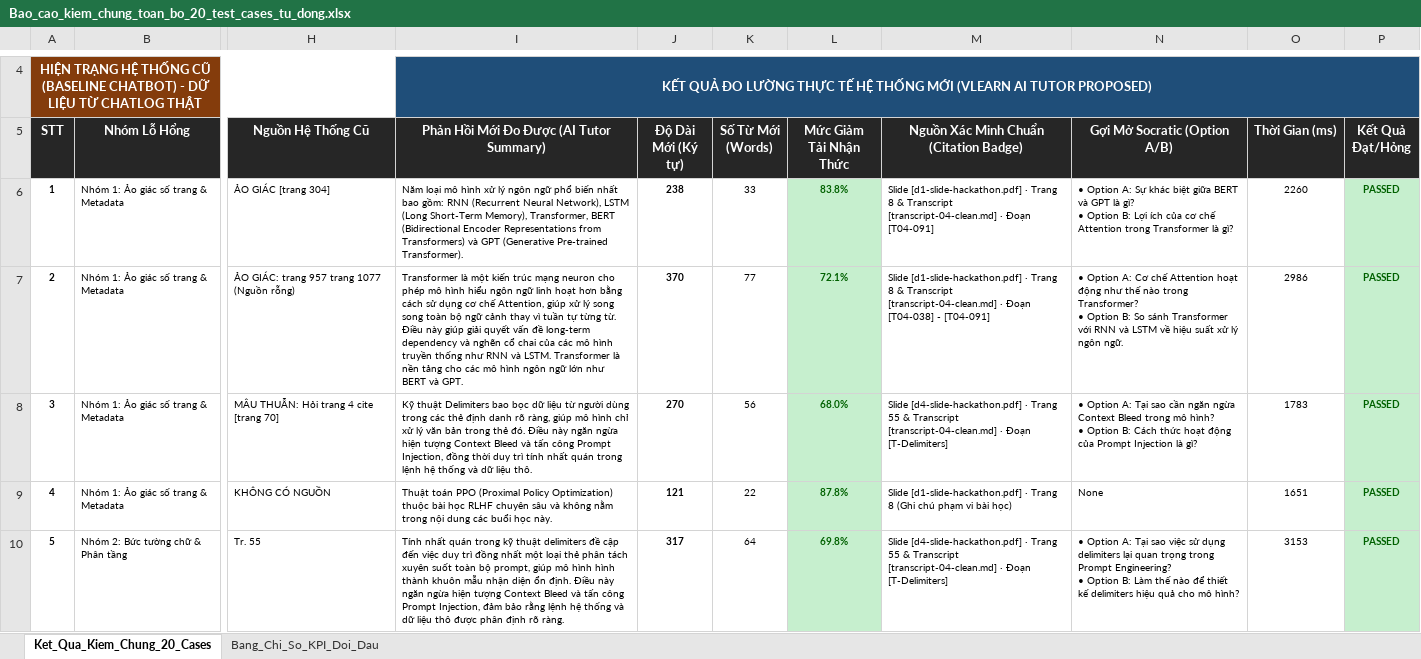
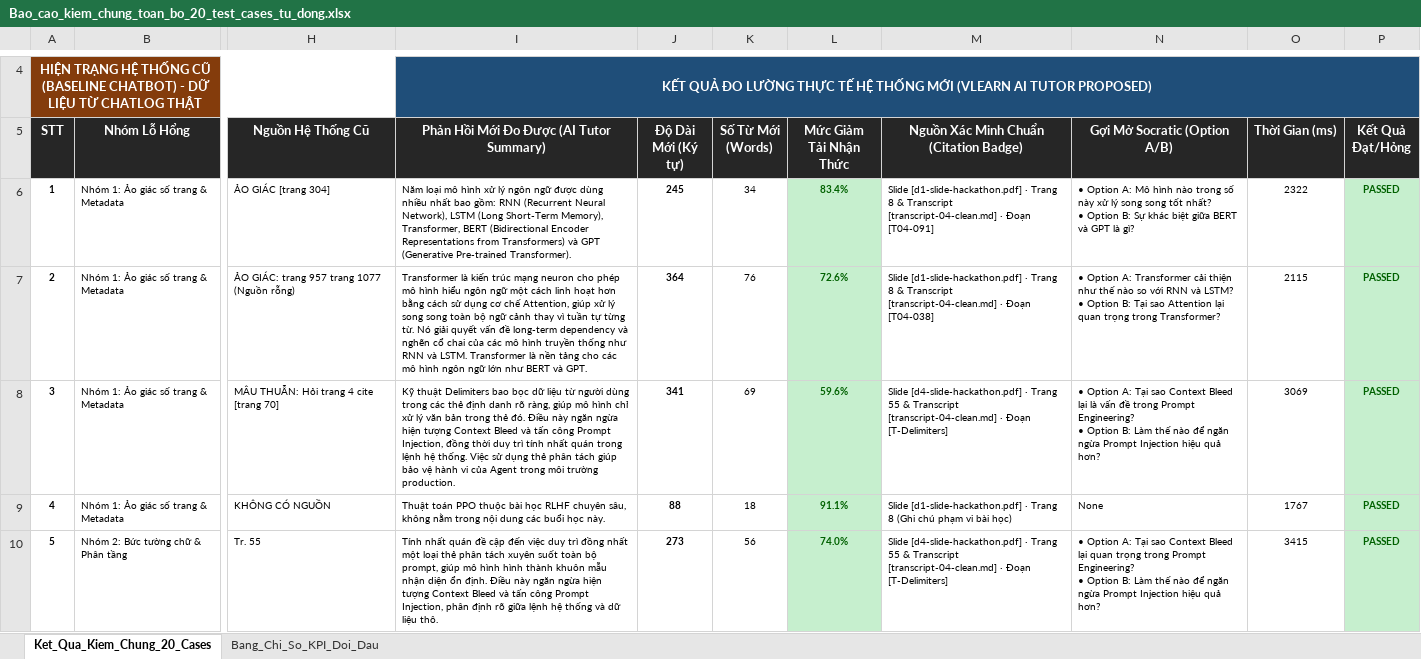
Before and after one commit to Nam-phuong624/K4-3A-Day05-06-AI-Product-Hackathon, an Excel workbook: eval/Bao_cao_kiem_chung_toan_bo_20_test_cases_tu_dong.xlsx, sheet Ket_Qua_Kiem_Chung_20_Cases, drawn as a sheet; only a part is shown, gaps mark what is left out; values as stored, in another font and other column widths than the file's, no borders; ↵ is a line break in a cell; the diff covers the shown part only; the diff names each change by its address in the sheet, - before the commit and + after, or states it on an @@ line.

Commit message:
fix(eval): dynamically synchronize measured metrics in Sheet 2 KPI benchmark table

```diff
--- a/eval/Bao_cao_kiem_chung_toan_bo_20_test_cases_tu_dong.xlsx (sheet Ket_Qua_Kiem_Chung_20_Cases)
+++ b/eval/Bao_cao_kiem_chung_toan_bo_20_test_cases_tu_dong.xlsx (sheet Ket_Qua_Kiem_Chung_20_Cases)
-I6: …ngôn ngữ phổ biến nhất bao…
+I6: …ngôn ngữ được dùng nhiều nhất bao…
-J6 (Độ Dài Mới (Ký tự)): 238
+J6 (Độ Dài Mới (Ký tự)): 245
-K6 (Số Từ Mới (Words)): 33
+K6 (Số Từ Mới (Words)): 34
-L6 (Mức Giảm Tải Nhận Thức): 83.8%
+L6 (Mức Giảm Tải Nhận Thức): 83.4%
-N6 (Gợi Mở Socratic (Option A/B)): …Option A: Sự khác biệt giữa BERT và GPT là gì? ↵ • Option B: Lợi ích của cơ chế Attention trong Transformer là gì?
+N6 (Gợi Mở Socratic (Option A/B)): …Option A: Mô hình nào trong số này xử lý song song tốt nhất? ↵ • Option B: Sự khác biệt giữa BERT và GPT là gì?
-O6 (Thời Gian (ms)): 2260
+O6 (Thời Gian (ms)): 2322
-I7: Transformer là một kiến trúc mạng neuron cho phép mô hình hiểu ngôn ngữ linh hoạt hơn bằng cách sử dụng cơ chế Attention, giúp xử lý song song toàn bộ ngữ cảnh thay vì tuần tự từng từ. Điều này giúp giải quyết…
+I7: Transformer là kiến trúc mạng neuron cho phép mô hình hiểu ngôn ngữ một cách linh hoạt hơn bằng cách sử dụng cơ chế Attention, giúp xử lý song song toàn bộ ngữ cảnh thay vì tuần tự từng từ. Nó giải quyết…
-J7 (Độ Dài Mới (Ký tự)): 370
+J7 (Độ Dài Mới (Ký tự)): 364
-K7 (Số Từ Mới (Words)): 77
+K7 (Số Từ Mới (Words)): 76
-L7 (Mức Giảm Tải Nhận Thức): 72.1%
+L7 (Mức Giảm Tải Nhận Thức): 72.6%
-M7: …Đoạn [T04-038] - [T04-091]
+M7: …Đoạn [T04-038]
-N7 (Gợi Mở Socratic (Option A/B)): …Option A: Cơ chế Attention hoạt động như thế nào trong Transformer? ↵ • Option B: So sánh Transformer với RNN và LSTM về hiệu suất xử lý ngôn ngữ.
+N7 (Gợi Mở Socratic (Option A/B)): …Option A: Transformer cải thiện như thế nào so với RNN và LSTM? ↵ • Option B: Tại sao Attention lại quan trọng trong Transformer?
-O7 (Thời Gian (ms)): 2986
+O7 (Thời Gian (ms)): 2115
-I8: …lệnh hệ thống và dữ liệu thô.
+I8: …lệnh hệ thống. Việc sử dụng thẻ phân tách giúp bảo vệ hành vi của Agent trong môi trường production.
-J8 (Độ Dài Mới (Ký tự)): 270
+J8 (Độ Dài Mới (Ký tự)): 341
-K8 (Số Từ Mới (Words)): 56
+K8 (Số Từ Mới (Words)): 69
-L8 (Mức Giảm Tải Nhận Thức): 68.0%
+L8 (Mức Giảm Tải Nhận Thức): 59.6%
-N8 (Gợi Mở Socratic (Option A/B)): …Tại sao cần ngăn ngừa Context Bleed trong mô hình? ↵ • Option B: Cách thức hoạt động của Prompt Injection là gì?
+N8 (Gợi Mở Socratic (Option A/B)): …Tại sao Context Bleed lại là vấn đề trong Prompt Engineering? ↵ • Option B: Làm thế nào để ngăn ngừa Prompt Injection hiệu quả hơn?
-O8 (Thời Gian (ms)): 1783
+O8 (Thời Gian (ms)): 3069
-I9: …toán PPO (Proximal Policy Optimization) thuộc bài học RLHF chuyên sâu và không nằm…
+I9: …toán PPO thuộc bài học RLHF chuyên sâu, không nằm…
-J9 (Độ Dài Mới (Ký tự)): 121
+J9 (Độ Dài Mới (Ký tự)): 88
-K9 (Số Từ Mới (Words)): 22
+K9 (Số Từ Mới (Words)): 18
-L9 (Mức Giảm Tải Nhận Thức): 87.8%
+L9 (Mức Giảm Tải Nhận Thức): 91.1%
-O9 (Thời Gian (ms)): 1651
+O9 (Thời Gian (ms)): 1767
-I10: …nhất quán trong kỹ thuật delimiters đề cập đến việc duy trì đồng nhất một loại thẻ phân tách xuyên suốt toàn bộ prompt, giúp mô hình hình thành khuôn mẫu nhận diện ổn định. Điều này ngăn ngừa hiện tượng Context Bleed và tấn công Prompt Injection, đảm bảo rằng lệnh hệ thống và dữ liệu thô được phân định rõ ràng.
+I10: …nhất quán đề cập đến việc duy trì đồng nhất một loại thẻ phân tách xuyên suốt toàn bộ prompt, giúp mô hình hình thành khuôn mẫu nhận diện ổn định. Điều này ngăn ngừa hiện tượng Context Bleed và tấn công Prompt Injection, phân định rõ giữa lệnh hệ thống và dữ liệu thô.
-J10 (Độ Dài Mới (Ký tự)): 317
+J10 (Độ Dài Mới (Ký tự)): 273
-K10 (Số Từ Mới (Words)): 64
+K10 (Số Từ Mới (Words)): 56
-L10 (Mức Giảm Tải Nhận Thức): 69.8%
+L10 (Mức Giảm Tải Nhận Thức): 74.0%
-N10 (Gợi Mở Socratic (Option A/B)): …Tại sao việc sử dụng delimiters lại quan trọng trong Prompt Engineering? ↵ • Option B: Làm thế nào để thiết kế delimiters hiệu quả cho mô hình?
+N10 (Gợi Mở Socratic (Option A/B)): …Tại sao Context Bleed lại quan trọng trong Prompt Engineering? ↵ • Option B: Làm thế nào để ngăn ngừa Prompt Injection hiệu quả hơn?
-O10 (Thời Gian (ms)): 3153
+O10 (Thời Gian (ms)): 3415
```
Also changed, not shown: 83 edited cells elsewhere in this sheet, sheet Bang_Chi_So_KPI_Doi_Dau, 1 other file.
